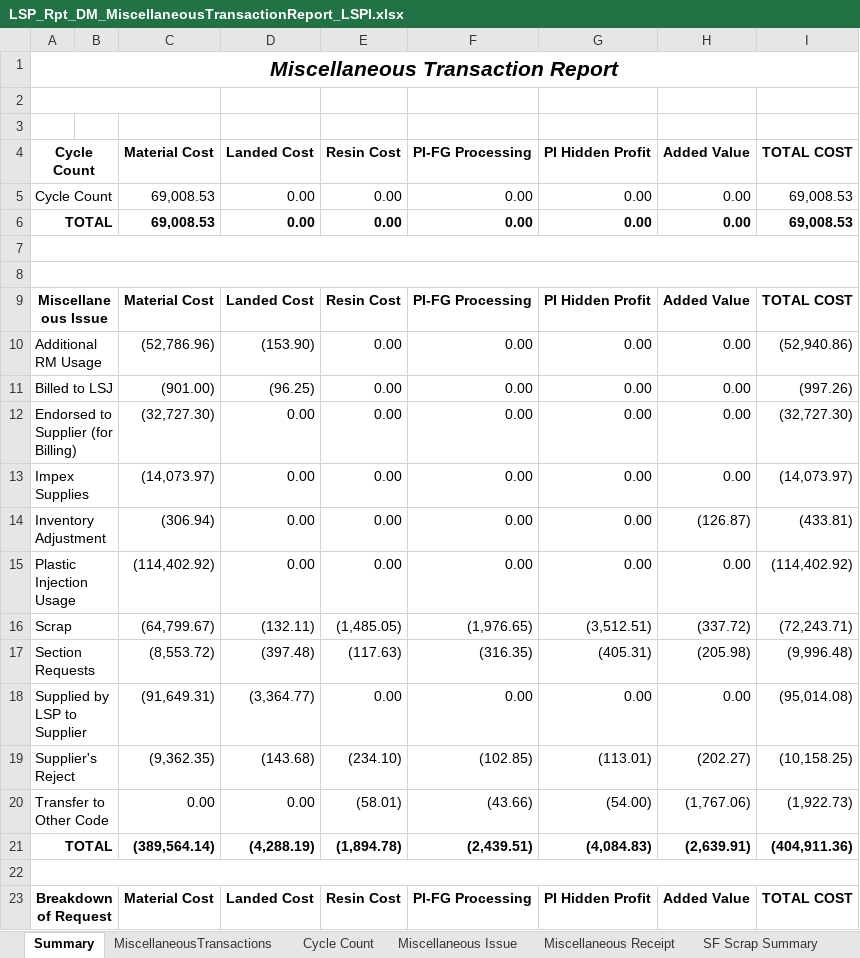
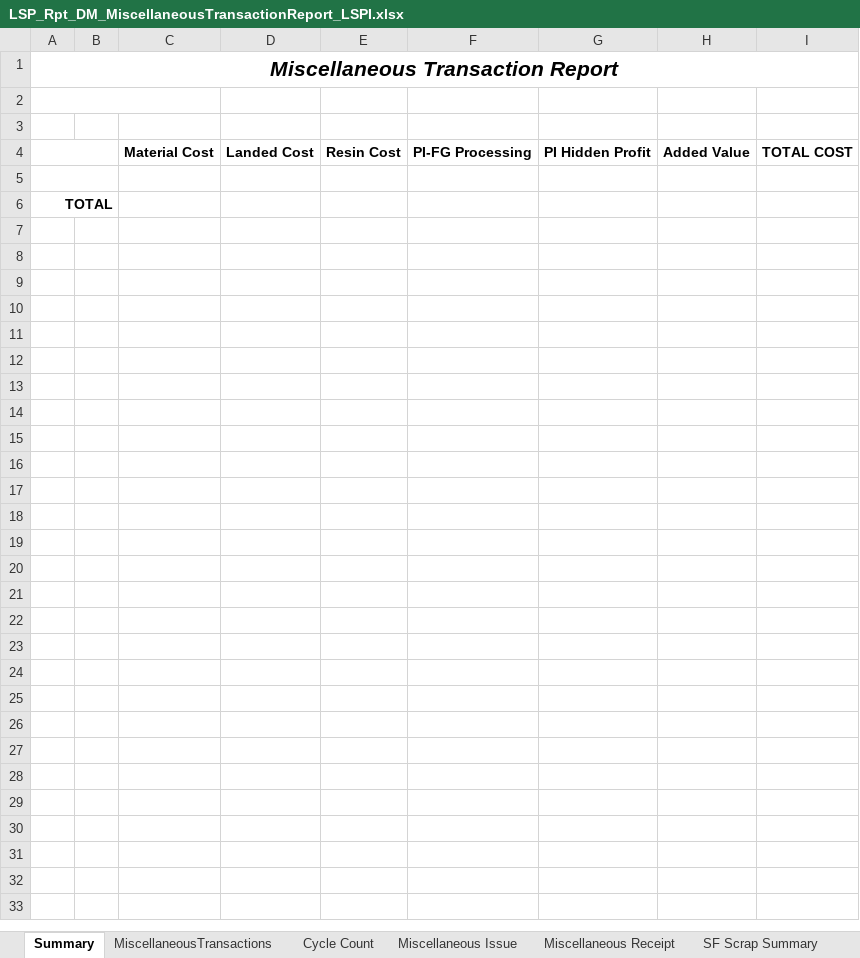
Before and after one commit to djerpreports/ERPREPORTS, an Excel workbook: ERPReports/ERPReports/Areas/Reports/Templates/LSP_Rpt_DM_MiscellaneousTransactionReport_LSPI.xlsx, sheet Summary, drawn as a sheet; only a part is shown; values as stored, in another font and other column widths than the file's, no borders; removed rows and columns are numbered as before the commit, all else as after; the diff covers the shown part only; the diff names each change by its address in the sheet, - before the commit and + after, or states it on an @@ line.

```diff
--- a/ERPReports/ERPReports/Areas/Reports/Templates/LSP_Rpt_DM_MiscellaneousTransactionReport_LSPI.xlsx (sheet Summary)
+++ b/ERPReports/ERPReports/Areas/Reports/Templates/LSP_Rpt_DM_MiscellaneousTransactionReport_LSPI.xlsx (sheet Summary)
-A4: Cycle Count
+A4: (empty)
-row 5: Cycle Count |  | 69,008.53 | 0.00 | 0.00 | 0.00 | 0.00 | 0.00 | 69,008.53
-row 6: TOTAL |  | 69,008.53 | 0.00 | 0.00 | 0.00 | 0.00 | 0.00 | 69,008.53
-A7:I7 merged
+A5:B5 merged
-A6: (empty)
+A6: TOTAL
-A8:I8 merged
+A6:B6 merged
-row 9: Miscellaneous Issue |  | Material Cost | Landed Cost | Resin Cost | PI-FG Processing | PI Hidden Profit | Added Value | TOTAL COST
-row 10: Additional RM Usage |  | (52,786.96) | (153.90) | 0.00 | 0.00 | 0.00 | 0.00 | (52,940.86)
-row 11: Billed to LSJ |  | (901.00) | (96.25) | 0.00 | 0.00 | 0.00 | 0.00 | (997.26)
-row 12: Endorsed to Supplier (for Billing) |  | (32,727.30) | 0.00 | 0.00 | 0.00 | 0.00 | 0.00 | (32,727.30)
-row 13: Impex Supplies |  | (14,073.97) | 0.00 | 0.00 | 0.00 | 0.00 | 0.00 | (14,073.97)
-row 14: Inventory Adjustment |  | (306.94) | 0.00 | 0.00 | 0.00 | 0.00 | (126.87) | (433.81)
-row 15: Plastic Injection Usage |  | (114,402.92) | 0.00 | 0.00 | 0.00 | 0.00 | 0.00 | (114,402.92)
-row 16: Scrap |  | (64,799.67) | (132.11) | (1,485.05) | (1,976.65) | (3,512.51) | (337.72) | (72,243.71)
-row 17: Section Requests |  | (8,553.72) | (397.48) | (117.63) | (316.35) | (405.31) | (205.98) | (9,996.48)
-row 18: Supplied by LSP to Supplier |  | (91,649.31) | (3,364.77) | 0.00 | 0.00 | 0.00 | 0.00 | (95,014.08)
-row 19: Supplier's Reject |  | (9,362.35) | (143.68) | (234.10) | (102.85) | (113.01) | (202.27) | (10,158.25)
-row 20: Transfer to Other Code |  | 0.00 | 0.00 | (58.01) | (43.66) | (54.00) | (1,767.06) | (1,922.73)
-row 21: TOTAL |  | (389,564.14) | (4,288.19) | (1,894.78) | (2,439.51) | (4,084.83) | (2,639.91) | (404,911.36)
-row 22: (empty)
-row 23: Breakdown of Request |  | Material Cost | Landed Cost | Resin Cost | PI-FG Processing | PI Hidden Profit | Added Value | TOTAL COST
```
Also changed, not shown: 30 removed rows elsewhere in this sheet, sheet Miscellaneous Issue, sheet Miscellaneous Receipt, sheet MiscellaneousTransactions, sheet Cycle Count, hidden cells, charts or pictures, 10 other files.
